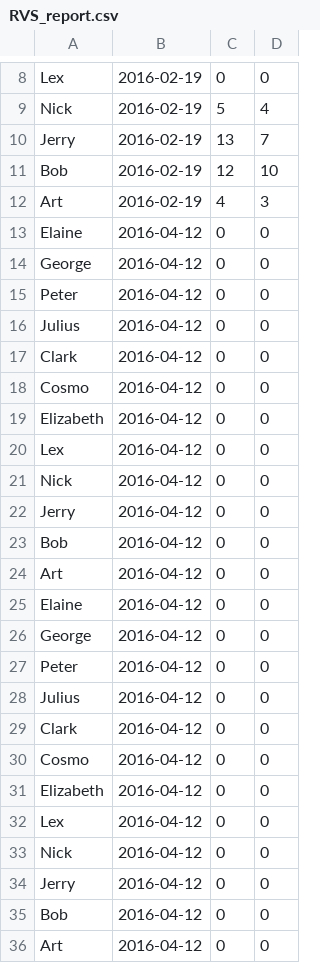
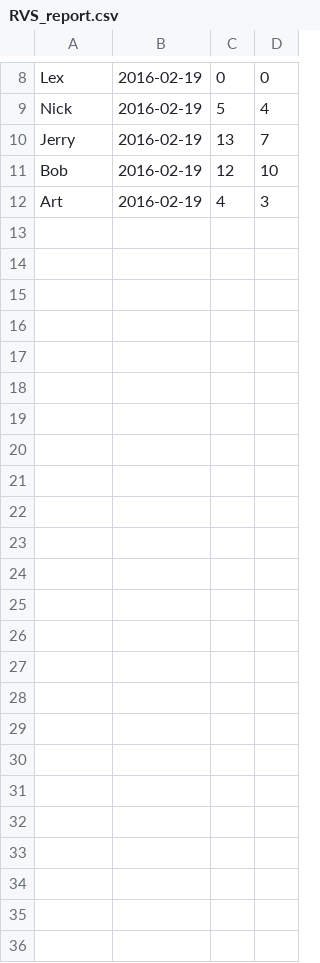
Before and after one commit to fonsecapeter/jarvs, a CSV file: jarvs/RVS_report.csv, drawn as a sheet; only a part is shown, gaps mark what is left out; the diff names each change by its address in the sheet, - before the commit and + after, or states it on an @@ line.

```diff
--- a/jarvs/RVS_report.csv
+++ b/jarvs/RVS_report.csv
-row 13: Elaine | 2016-04-12 | 0 | 0
-row 14: George | 2016-04-12 | 0 | 0
-row 15: Peter | 2016-04-12 | 0 | 0
-row 16: Julius | 2016-04-12 | 0 | 0
-row 17: Clark | 2016-04-12 | 0 | 0
-row 18: Cosmo | 2016-04-12 | 0 | 0
-row 19: Elizabeth | 2016-04-12 | 0 | 0
-row 20: Lex | 2016-04-12 | 0 | 0
-row 21: Nick | 2016-04-12 | 0 | 0
-row 22: Jerry | 2016-04-12 | 0 | 0
-row 23: Bob | 2016-04-12 | 0 | 0
-row 24: Art | 2016-04-12 | 0 | 0
-row 25: Elaine | 2016-04-12 | 0 | 0
-row 26: George | 2016-04-12 | 0 | 0
-row 27: Peter | 2016-04-12 | 0 | 0
-row 28: Julius | 2016-04-12 | 0 | 0
-row 29: Clark | 2016-04-12 | 0 | 0
-row 30: Cosmo | 2016-04-12 | 0 | 0
-row 31: Elizabeth | 2016-04-12 | 0 | 0
-row 32: Lex | 2016-04-12 | 0 | 0
-row 33: Nick | 2016-04-12 | 0 | 0
-row 34: Jerry | 2016-04-12 | 0 | 0
-row 35: Bob | 2016-04-12 | 0 | 0
-row 36: Art | 2016-04-12 | 0 | 0
```
Also changed, not shown: 3 other files.
